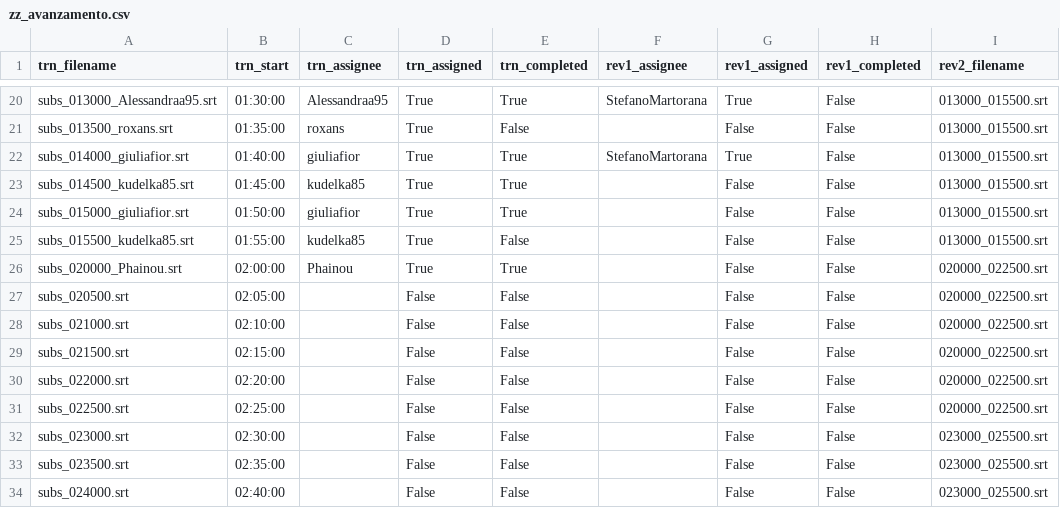
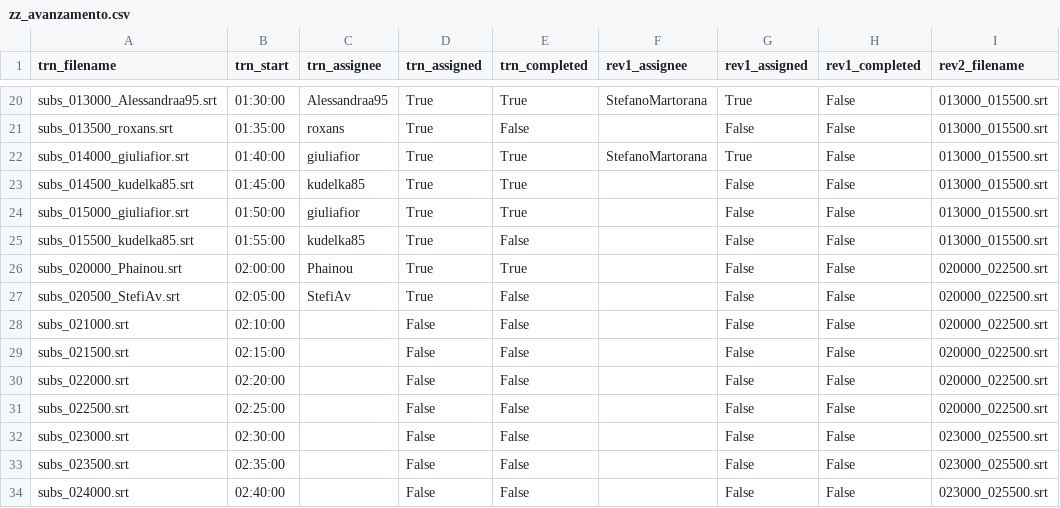
Before and after one commit to av-italia/subs, a CSV file: subs/arav/zz_avanzamento.csv, drawn as a sheet; only a part is shown, gaps mark what is left out; the diff names each change by its address in the sheet, - before the commit and + after, or states it on an @@ line.

```diff
--- a/subs/arav/zz_avanzamento.csv
+++ b/subs/arav/zz_avanzamento.csv
-A27 (trn_filename): subs_020500.srt
+A27 (trn_filename): subs_020500_StefiAv.srt
-C27 (trn_assignee): (empty)
+C27 (trn_assignee): StefiAv
-D27 (trn_assigned): False
+D27 (trn_assigned): True
```
Also changed, not shown: 1 other file.
